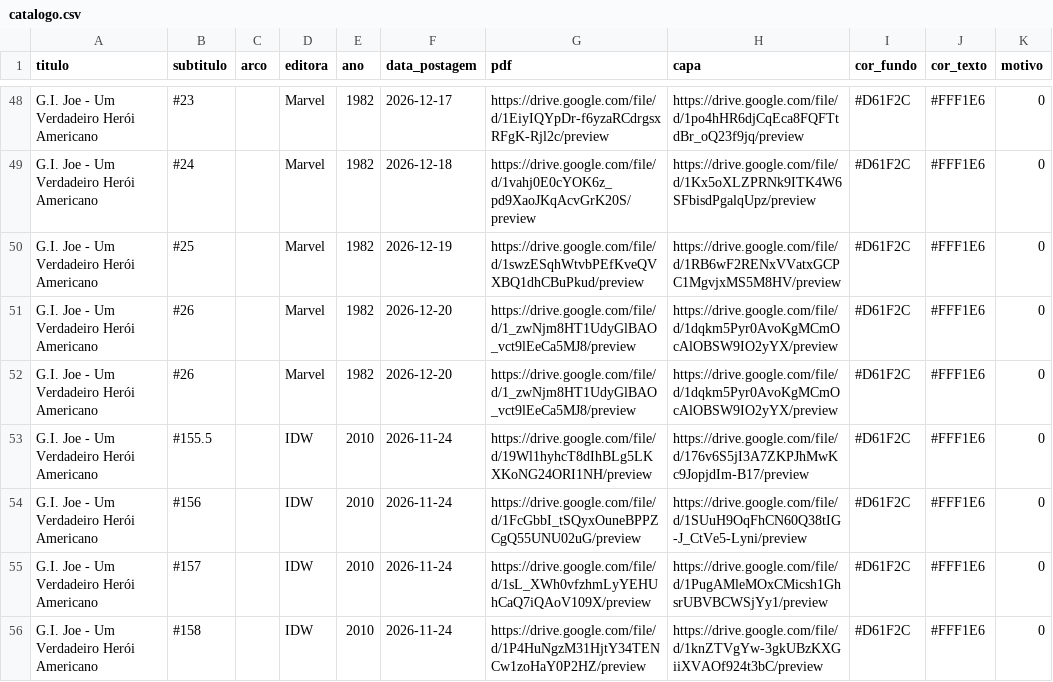
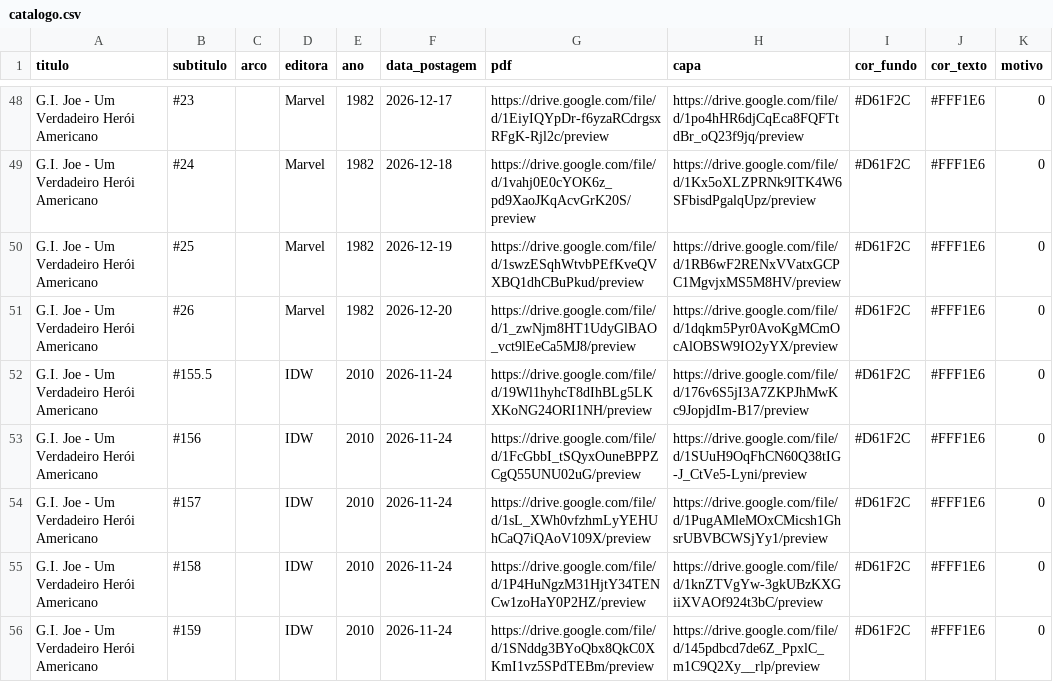
Before and after one commit to hqonlinenew-ai/HQOnline, a CSV file: catalogo.csv, drawn as a sheet; only a part is shown, gaps mark what is left out; the shorter side is filled out with more unchanged rows.

Commit message:
Update catalogo.csv

```diff
--- a/catalogo.csv
+++ b/catalogo.csv
@@ -51,3 +51,2 @@ G.I. Joe - Um Verdadeiro Herói Americano,#25,,Marvel,1982,2026-12-19,https://dr
 G.I. Joe - Um Verdadeiro Herói Americano,#26,,Marvel,1982,2026-12-20,https://drive.google.com/file/d/1_zwNjm8HT1UdyGlBAO_vct9lEeCa5MJ8/preview,https://drive.google.com/file/d/1dqkm5Pyr0AvoKgMCmOcAlOBSW9IO2yYX/preview,#D61F2C,#FFF1E6,0
-G.I. Joe - Um Verdadeiro Herói Americano,#26,,Marvel,1982,2026-12-20,https://drive.google.com/file/d/1_zwNjm8HT1UdyGlBAO_vct9lEeCa5MJ8/preview,https://drive.google.com/file/d/1dqkm5Pyr0AvoKgMCmOcAlOBSW9IO2yYX/preview,#D61F2C,#FFF1E6,0
 G.I. Joe - Um Verdadeiro Herói Americano,#155.5,,IDW,2010,2026-11-24,https://drive.google.com/file/d/19Wl1hyhcT8dIhBLg5LKXKoNG24ORI1NH/preview,https://drive.google.com/file/d/176v6S5jI3A7ZKPJhMwKc9JopjdIm-B17/preview,#D61F2C,#FFF1E6,0
```
